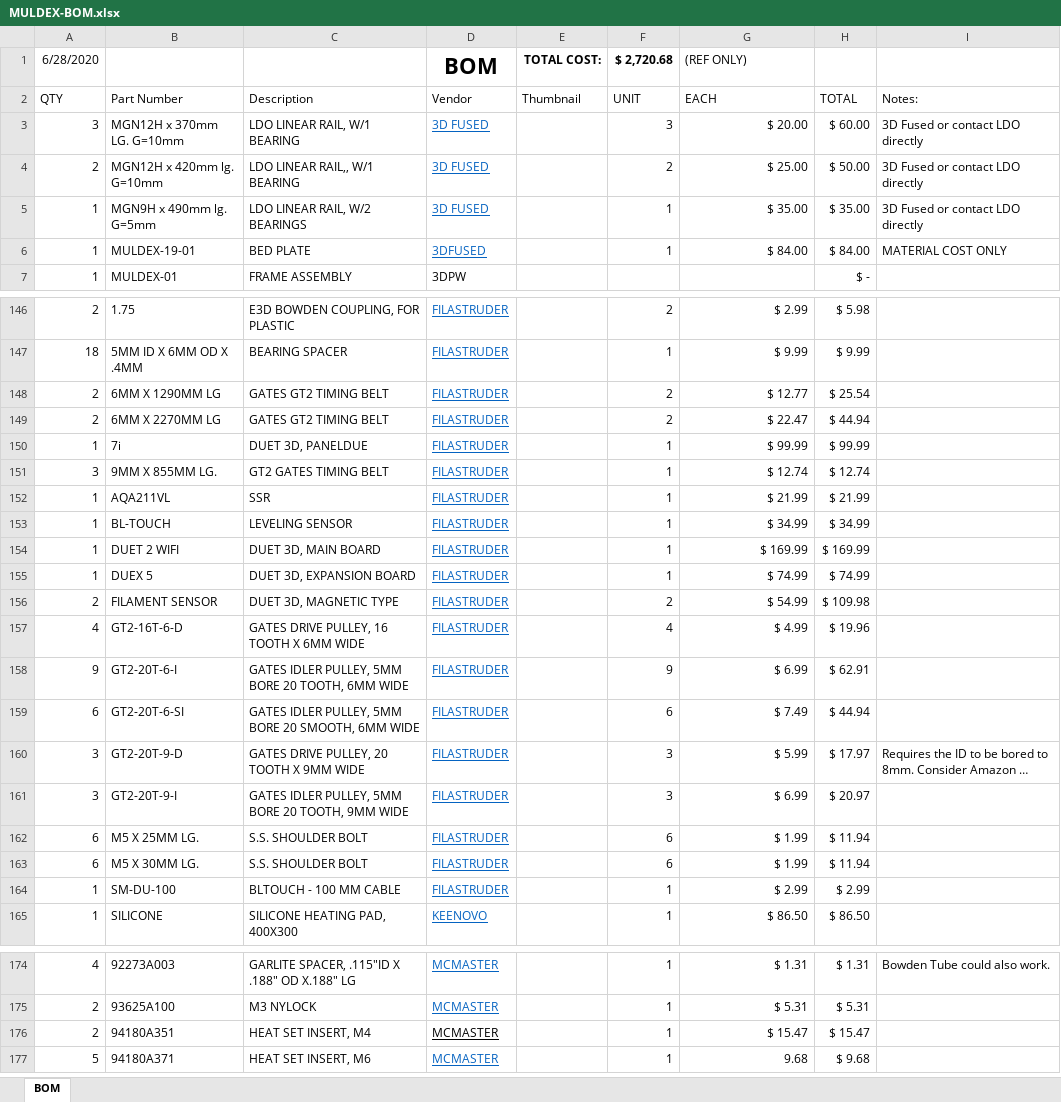
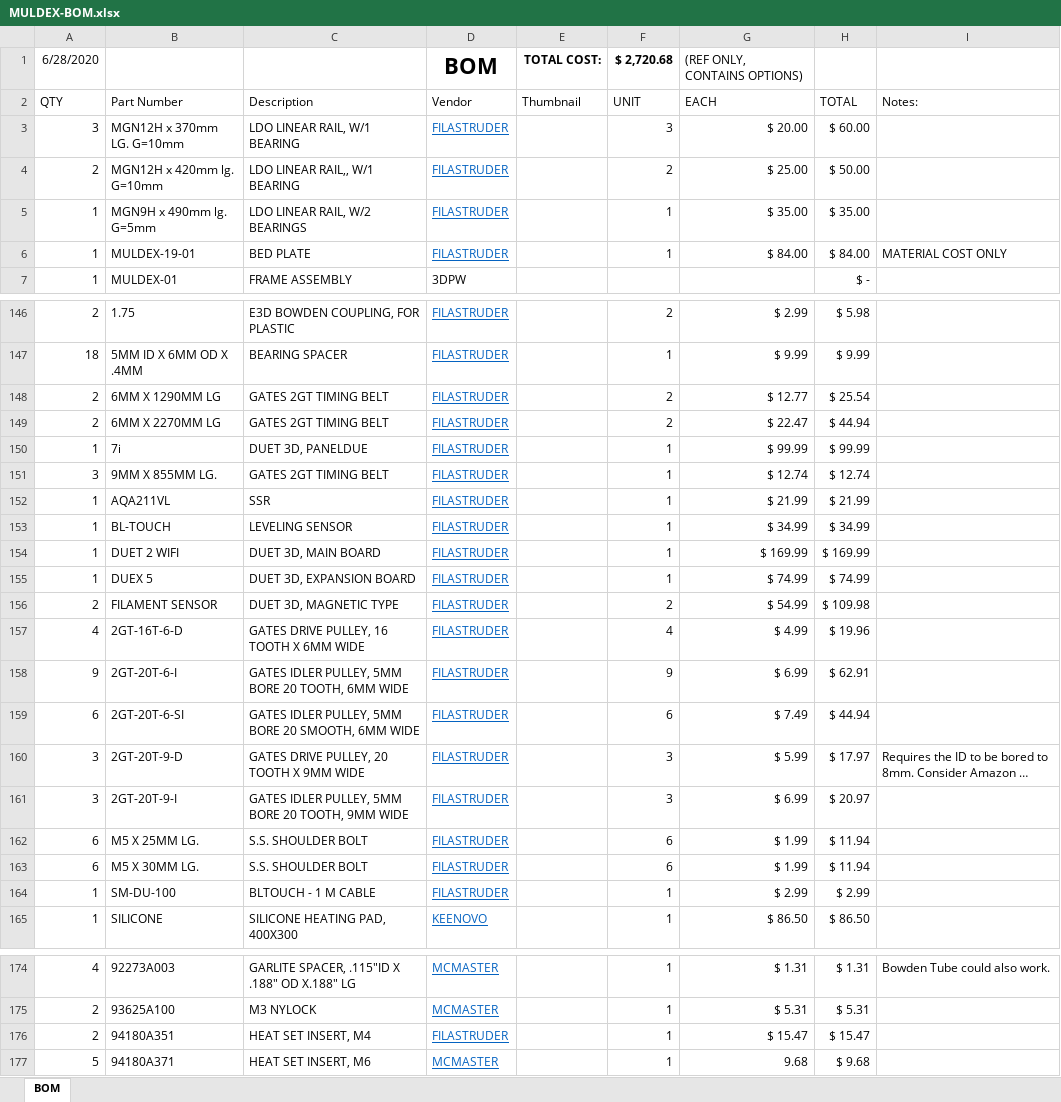
Before and after one commit to 3dprintingworld/MULDEX, an Excel workbook: BOM/MULDEX-BOM.xlsx, sheet BOM, drawn as a sheet; only a part is shown, gaps mark what is left out; long unchanged cells end in …; values as stored, in another font and other column widths than the file's, no borders; charts and pictures not drawn; the diff names each change by its address in the sheet, - before the commit and + after, or states it on an @@ line.

Commit message:
Update MULDEX-BOM.xlsx

```diff
--- a/BOM/MULDEX-BOM.xlsx (sheet BOM)
+++ b/BOM/MULDEX-BOM.xlsx (sheet BOM)
-G1: (REF ONLY)
+G1: (REF ONLY, CONTAINS OPTIONS)
-D3:D5: 3D FUSED
+D3:D5: FILASTRUDER
-I3:I5: 3D Fused or contact LDO directly
+I3:I5: (empty)
-D6: 3DFUSED
+D6: FILASTRUDER
-C148:C149: GATES GT2 TIMING BELT
+C148:C149: GATES 2GT TIMING BELT
-C151: GT2 GATES TIMING BELT
+C151: GATES 2GT TIMING BELT
-B157: GT2-16T-6-D
+B157: 2GT-16T-6-D
-B158: GT2-20T-6-I
+B158: 2GT-20T-6-I
-B159: GT2-20T-6-SI
+B159: 2GT-20T-6-SI
-B160: GT2-20T-9-D
+B160: 2GT-20T-9-D
-B161: GT2-20T-9-I
+B161: 2GT-20T-9-I
-C164: BLTOUCH - 100 MM CABLE
+C164: BLTOUCH - 1 M CABLE
-D176: MCMASTER
+D176: FILASTRUDER
-D176 text colour: black
+D176 text colour: #0563C1
```
Also changed, not shown: charts or pictures.
